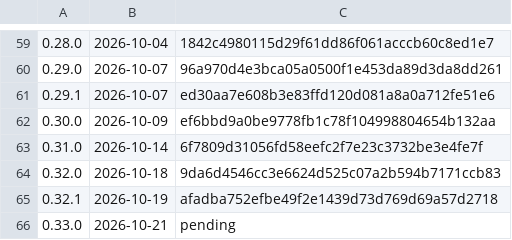
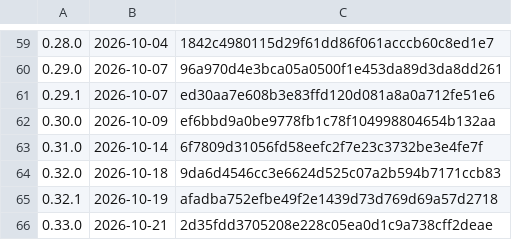
Before and after one commit to k-k1/agent-fleet, a TSV file: deploy/release/notes/index.tsv, drawn as a sheet; only a part is shown, gaps mark what is left out.

```diff
--- a/deploy/release/notes/index.tsv
+++ b/deploy/release/notes/index.tsv
@@ -65,2 +65,2 @@
 0.32.1	2026-10-19	afadba752efbe49f2e1439d73d769d69a57d2718
-0.33.0	2026-10-21	pending
+0.33.0	2026-10-21	2d35fdd3705208e228c05ea0d1c9a738cff2deae
```
